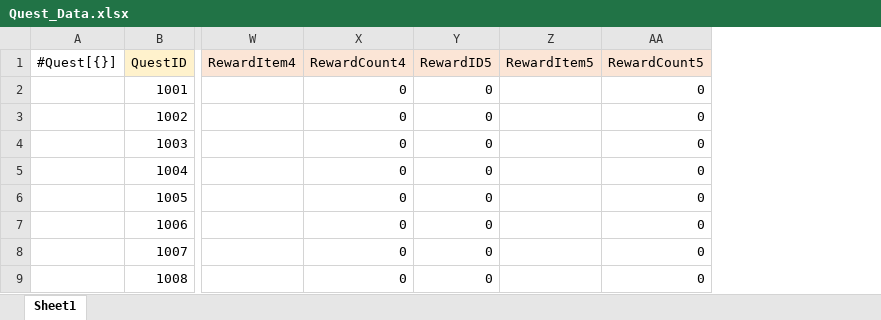
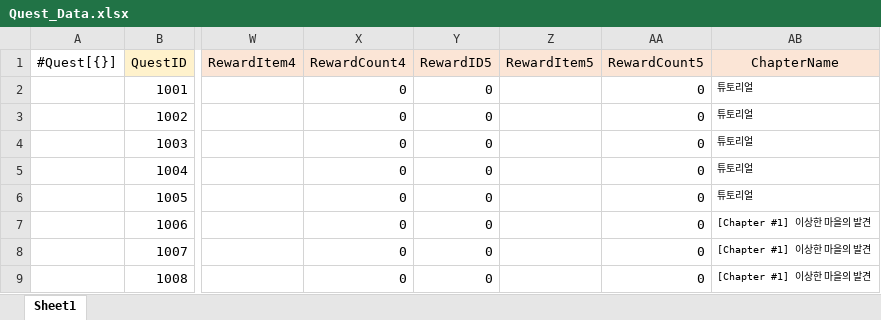
Before and after one commit to gunwonpark/Secret-of-Night, an Excel workbook: excel2json-master/Quest_Data.xlsx, sheet Sheet1, drawn as a sheet; only a part is shown, gaps mark what is left out; values as stored, in another font and other column widths than the file's, no borders; the diff names each change by its address in the sheet, - before the commit and + after, or states it on an @@ line.

```diff
--- a/excel2json-master/Quest_Data.xlsx (sheet Sheet1)
+++ b/excel2json-master/Quest_Data.xlsx (sheet Sheet1)
+column AB (ChapterName), rows 2-9: 튜토리얼 | 튜토리얼 | 튜토리얼 | 튜토리얼 | 튜토리얼 | [Chapter #1] 이상한 마을의 발견 | [Chapter #1] 이상한 마을의 발견 | [Chapter #1] 이상한 마을의 발견
```
Also changed, not shown: 20 other files.
